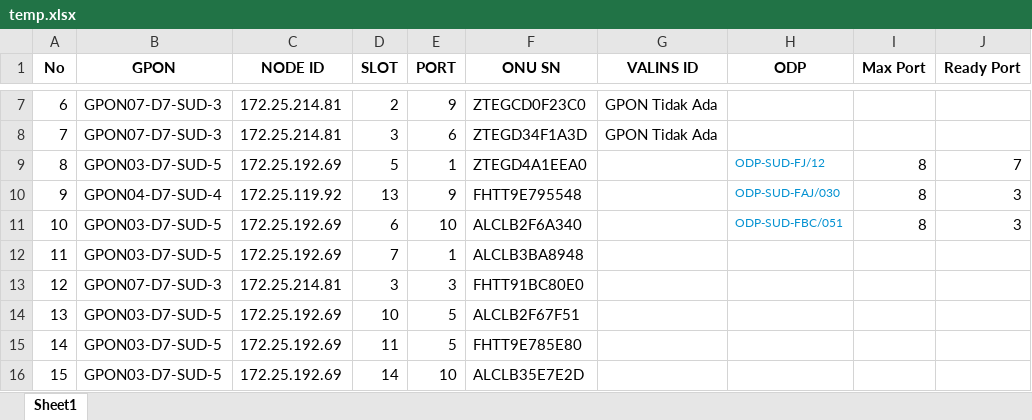
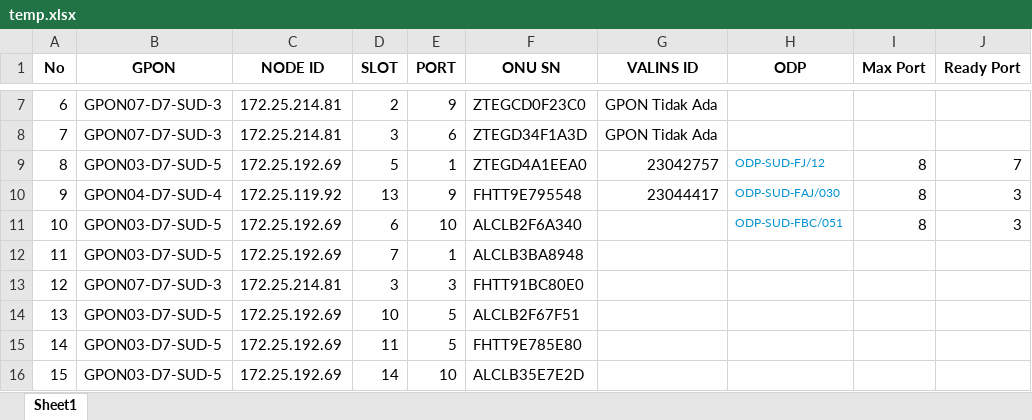
Before and after one commit to zumaku/valin_automation, an Excel workbook: valins_automation/docs/temp.xlsx, sheet Sheet1, drawn as a sheet; only a part is shown, gaps mark what is left out; values as stored, in another font and other column widths than the file's, no borders; the diff names each change by its address in the sheet, - before the commit and + after, or states it on an @@ line.

```diff
--- a/valins_automation/docs/temp.xlsx (sheet Sheet1)
+++ b/valins_automation/docs/temp.xlsx (sheet Sheet1)
-G9 (VALINS ID): (empty)
+G9 (VALINS ID): 23042757
-G10 (VALINS ID): (empty)
+G10 (VALINS ID): 23044417
```
Also changed, not shown: 3 other files.
